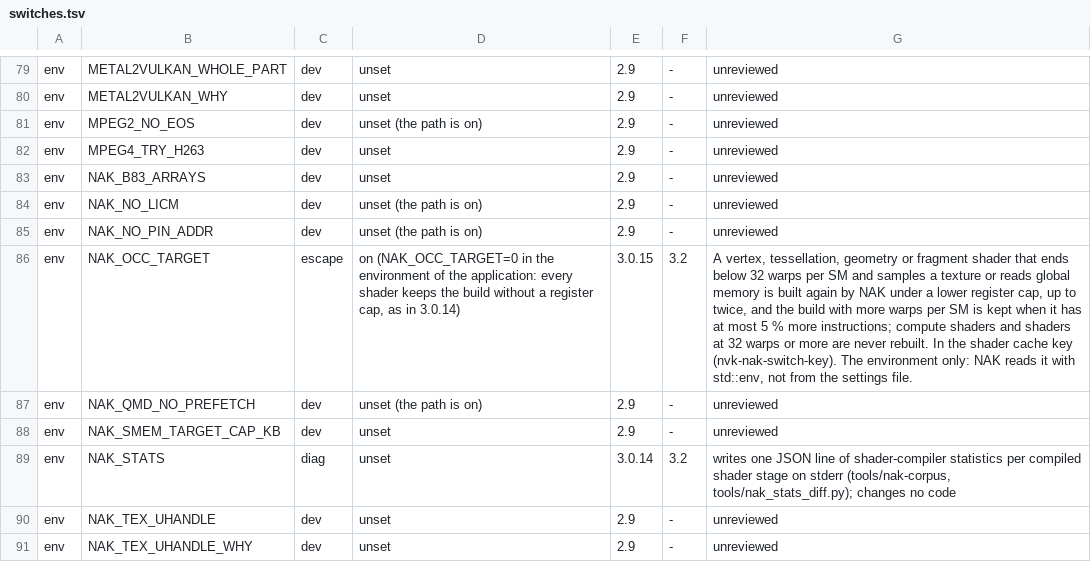
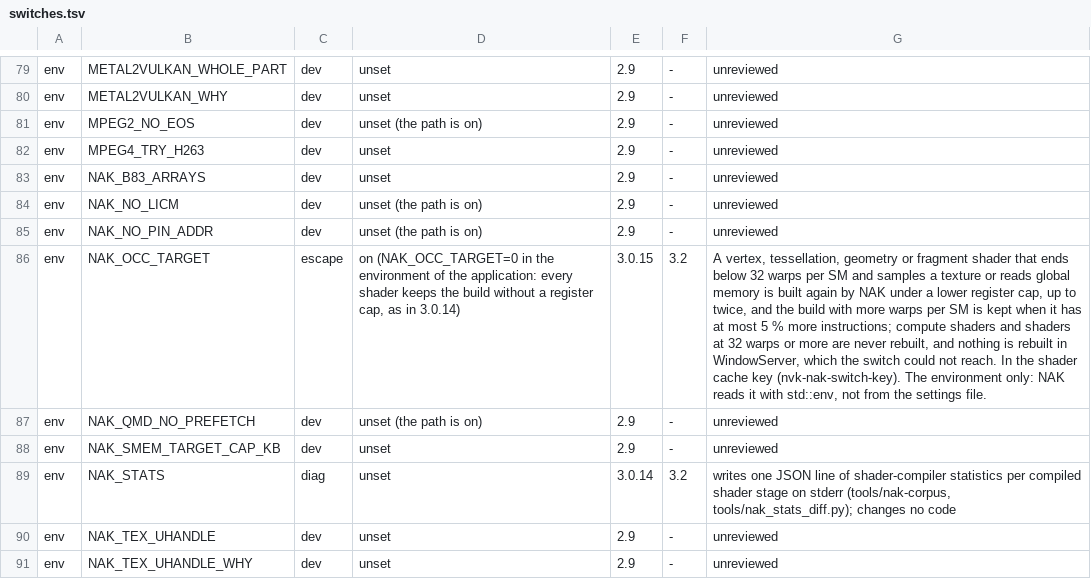
Before and after one commit to TheFormidable/nvidia-macos-driver, a TSV file: tools/switches.tsv, drawn as a sheet; only a part is shown, gaps mark what is left out; the diff names each change by its address in the sheet, - before the commit and + after, or states it on an @@ line.

```diff
--- a/tools/switches.tsv
+++ b/tools/switches.tsv
-G86: …are never rebuilt. In the…
+G86: …are never rebuilt, and nothing is rebuilt in WindowServer, which the switch could not reach. In the…
```
Also changed, not shown: 7 other files.
